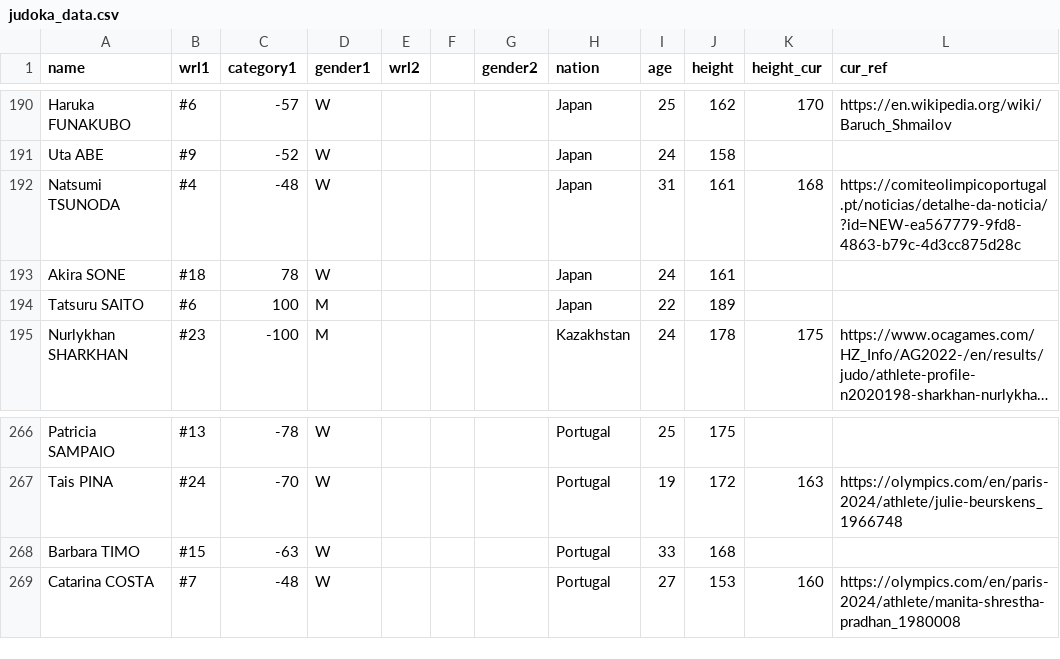
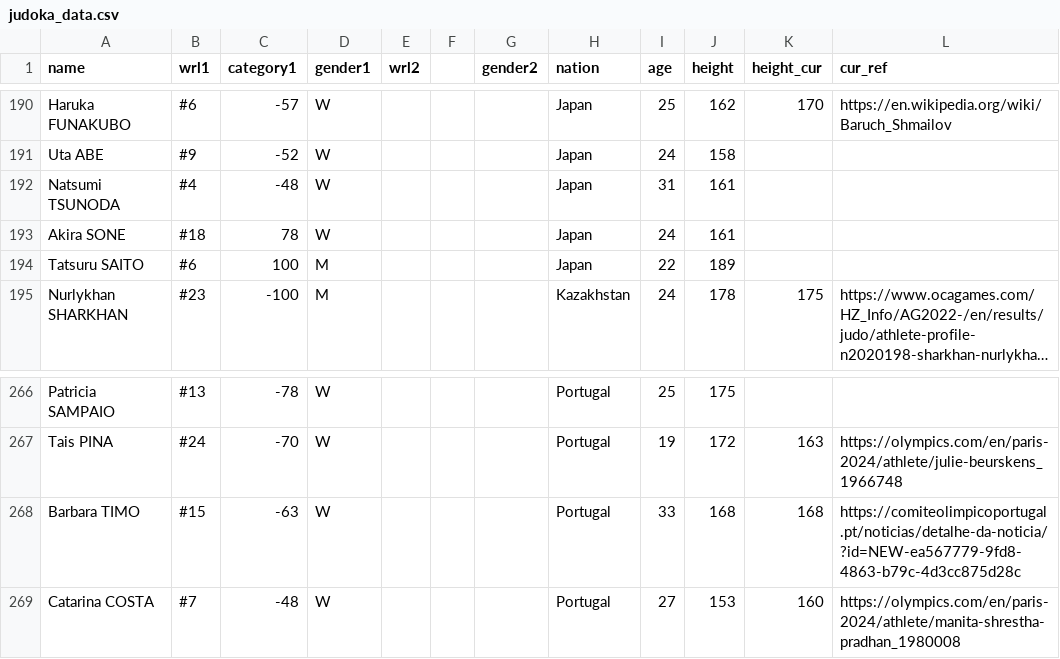
Before and after one commit to Judo-Documentation-Project/judo-height, a CSV file: judoka_data.csv, drawn as a sheet; only a part is shown, gaps mark what is left out; long unchanged cells end in ….

Commit message:
More  corrections

```diff
--- a/judoka_data.csv
+++ b/judoka_data.csv
@@ -191,3 +191,3 @@ Haruka FUNAKUBO,#6,-57,W,,,,Japan,25,162,170,https://en.wikipedia.org/wiki/Baruc
 Uta ABE,#9,-52,W,,,,Japan,24,158,,
-Natsumi TSUNODA,#4,-48,W,,,,Japan,31,161,168,https://comiteolimpicoportugal.pt/noticias/detalhe-da-noticia/?id=NEW-ea567779-9fd8-4863-b79c-4d3cc875d28c
+Natsumi TSUNODA,#4,-48,W,,,,Japan,31,161,,
 Akira SONE,#18,78,W,,,,Japan,24,161,,
@@ -267,3 +267,3 @@ Patricia SAMPAIO,#13,-78,W,,,,Portugal,25,175,,
 Tais PINA,#24,-70,W,,,,Portugal,19,172,163,https://olympics.com/en/paris-2024/athlete/julie-beurskens_1966748
-Barbara TIMO,#15,-63,W,,,,Portugal,33,168,,
+Barbara TIMO,#15,-63,W,,,,Portugal,33,168,168,https://comiteolimpicoportugal.pt/noticias/detalhe-da-noticia/?id=NEW-ea567779-9fd8-4863-b79c-4d3cc875d28c
 Catarina COSTA,#7,-48,W,,,,Portugal,27,153,160,https://olympics.com/en/paris-2024/athlete/manita-shrestha-pradhan_1980008
```
